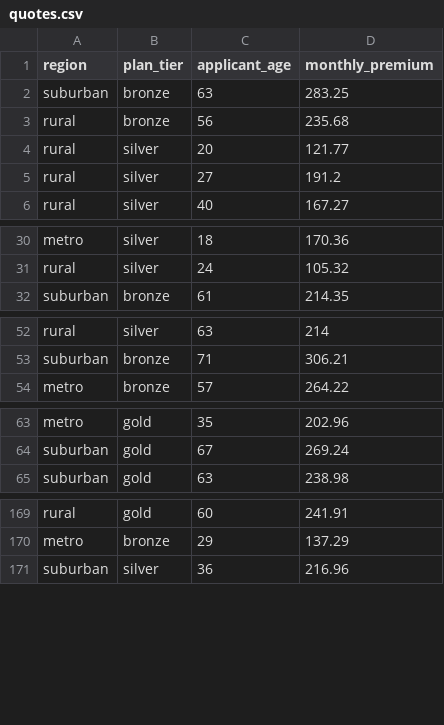
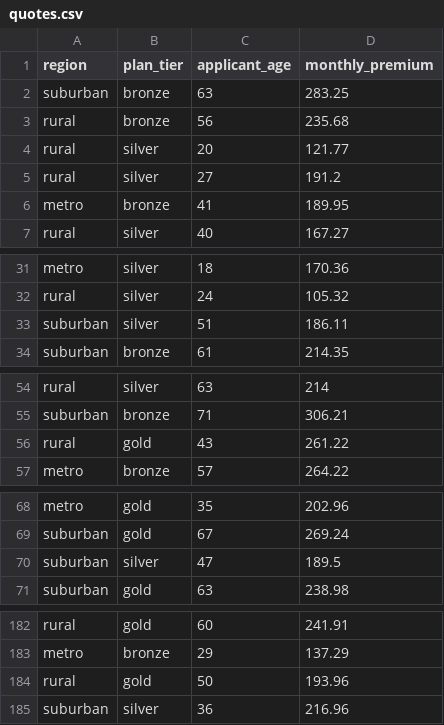
Before and after one commit to posit-dev/bluffbench2, a CSV file: inst/data/quotes.csv, drawn as a sheet; only a part is shown, gaps mark what is left out; the diff covers the shown part only.

```diff
--- a/inst/data/quotes.csv
+++ b/inst/data/quotes.csv
@@ -5,2 +5,3 @@
 "rural","silver",27,191.2
+"metro","bronze",41,189.95
 "rural","silver",40,167.27
@@ -31,2 +32,3 @@
 "rural","silver",24,105.32
+"suburban","silver",51,186.11
 "suburban","bronze",61,214.35
@@ -53,2 +55,3 @@
 "suburban","bronze",71,306.21
+"rural","gold",43,261.22
 "metro","bronze",57,264.22
@@ -64,2 +69,3 @@
 "suburban","gold",67,269.24
+"suburban","silver",47,189.5
 "suburban","gold",63,238.98
@@ -170,2 +183,3 @@
 "metro","bronze",29,137.29
+"rural","gold",50,193.96
 "suburban","silver",36,216.96
```
Also changed, not shown: 13 added rows elsewhere in this file, 7 other files.
